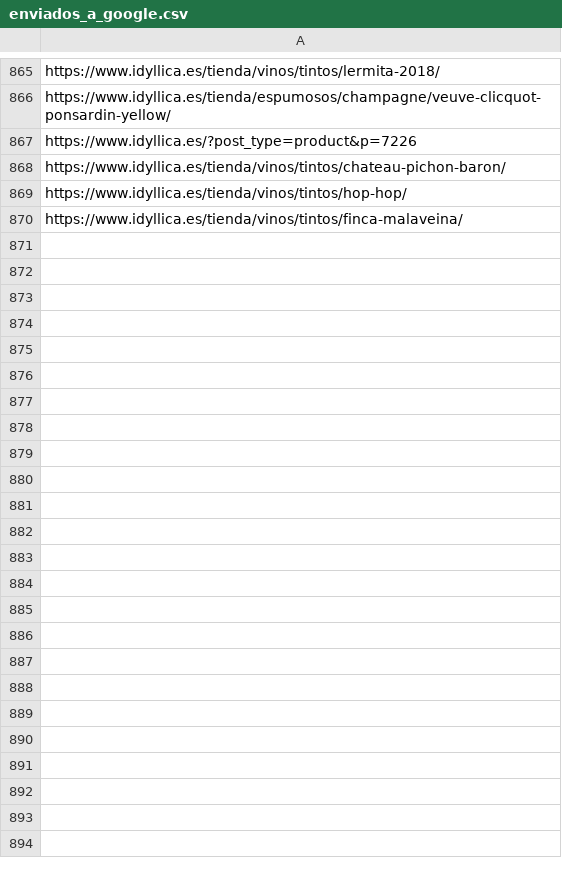
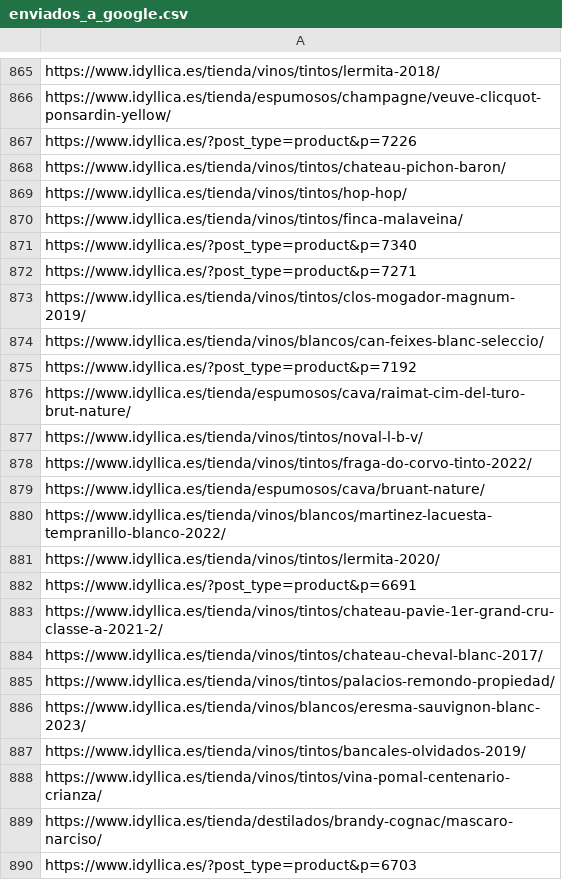
Before and after one commit to jcarrasquet/Seo_Idyllica, a CSV file: enviados_a_google.csv, drawn as a sheet; only a part is shown, gaps mark what is left out; the diff covers the shown part only.

```diff
--- a/enviados_a_google.csv
+++ b/enviados_a_google.csv
@@ -870 +870,21 @@ https://www.idyllica.es/tienda/vinos/tintos/hop-hop/
 https://www.idyllica.es/tienda/vinos/tintos/finca-malaveina/
+https://www.idyllica.es/?post_type=product&p=7340
+https://www.idyllica.es/?post_type=product&p=7271
+https://www.idyllica.es/tienda/vinos/tintos/clos-mogador-magnum-2019/
+https://www.idyllica.es/tienda/vinos/blancos/can-feixes-blanc-seleccio/
+https://www.idyllica.es/?post_type=product&p=7192
+https://www.idyllica.es/tienda/espumosos/cava/raimat-cim-del-turo-brut-nature/
+https://www.idyllica.es/tienda/vinos/tintos/noval-l-b-v/
+https://www.idyllica.es/tienda/vinos/tintos/fraga-do-corvo-tinto-2022/
+https://www.idyllica.es/tienda/espumosos/cava/bruant-nature/
+https://www.idyllica.es/tienda/vinos/blancos/martinez-lacuesta-tempranillo-blanco-2022/
+https://www.idyllica.es/tienda/vinos/tintos/lermita-2020/
+https://www.idyllica.es/?post_type=product&p=6691
+https://www.idyllica.es/tienda/vinos/tintos/chateau-pavie-1er-grand-cru-classe-a-2021-2/
+https://www.idyllica.es/tienda/vinos/tintos/chateau-cheval-blanc-2017/
+https://www.idyllica.es/tienda/vinos/tintos/palacios-remondo-propiedad/
+https://www.idyllica.es/tienda/vinos/blancos/eresma-sauvignon-blanc-2023/
+https://www.idyllica.es/tienda/vinos/tintos/bancales-olvidados-2019/
+https://www.idyllica.es/tienda/vinos/tintos/vina-pomal-centenario-crianza/
+https://www.idyllica.es/tienda/destilados/brandy-cognac/mascaro-narciso/
+https://www.idyllica.es/?post_type=product&p=6703
```
Also changed, not shown: 10 added rows elsewhere in this file, 1 other file.
